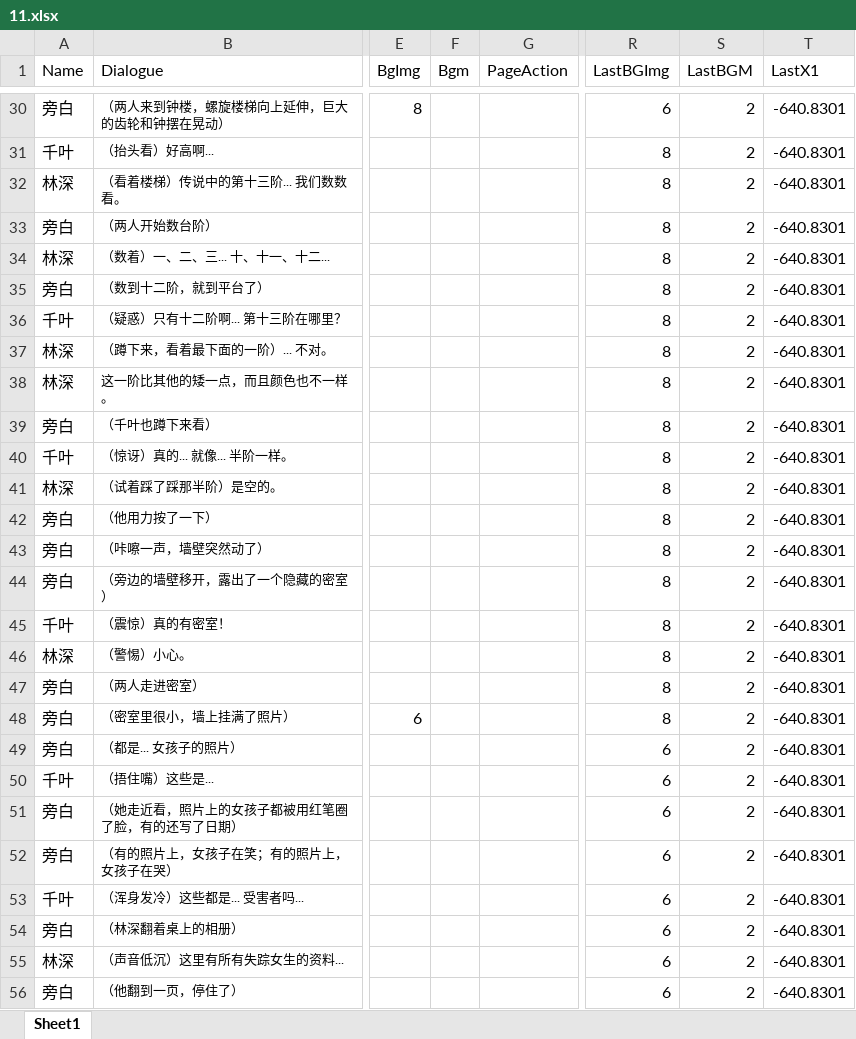
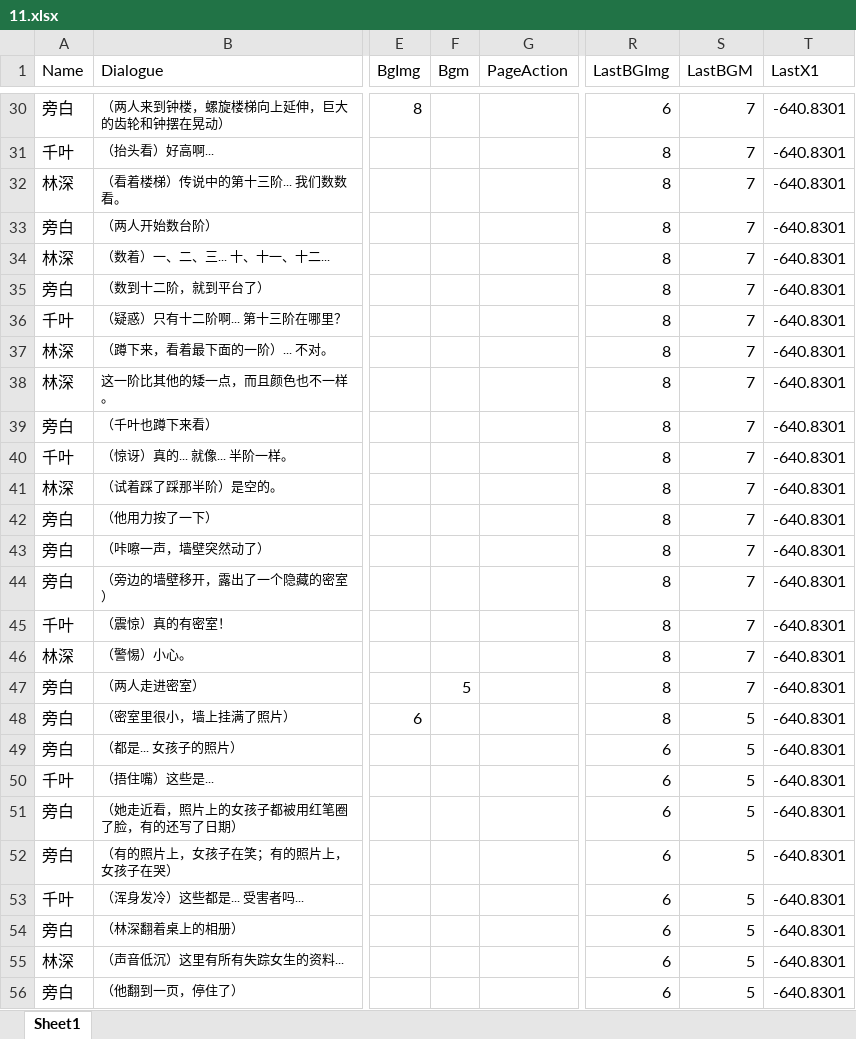
Before and after one commit to Clothkeda/Text-Game, an Excel workbook: TextGame project/Assets/Resources/Story/11.xlsx, sheet Sheet1, drawn as a sheet; only a part is shown, gaps mark what is left out; values as stored, in another font and other column widths than the file's, no borders; the diff covers the shown part only; the diff names each change by its address in the sheet, - before the commit and + after, or states it on an @@ line.

```diff
--- a/TextGame project/Assets/Resources/Story/11.xlsx (sheet Sheet1)
+++ b/TextGame project/Assets/Resources/Story/11.xlsx (sheet Sheet1)
-S30:S47 (LastBGM): 2
+S30:S47 (LastBGM): 7
-F47 (Bgm): (empty)
+F47 (Bgm): 5
-S48:S56 (LastBGM): 2
+S48:S56 (LastBGM): 5
```
Also changed, not shown: 48 edited cells elsewhere in this sheet, TextGame project/Assets/Resources/Story/1.xlsx, TextGame project/Assets/Resources/Story/10.xlsx, 19 other files.
